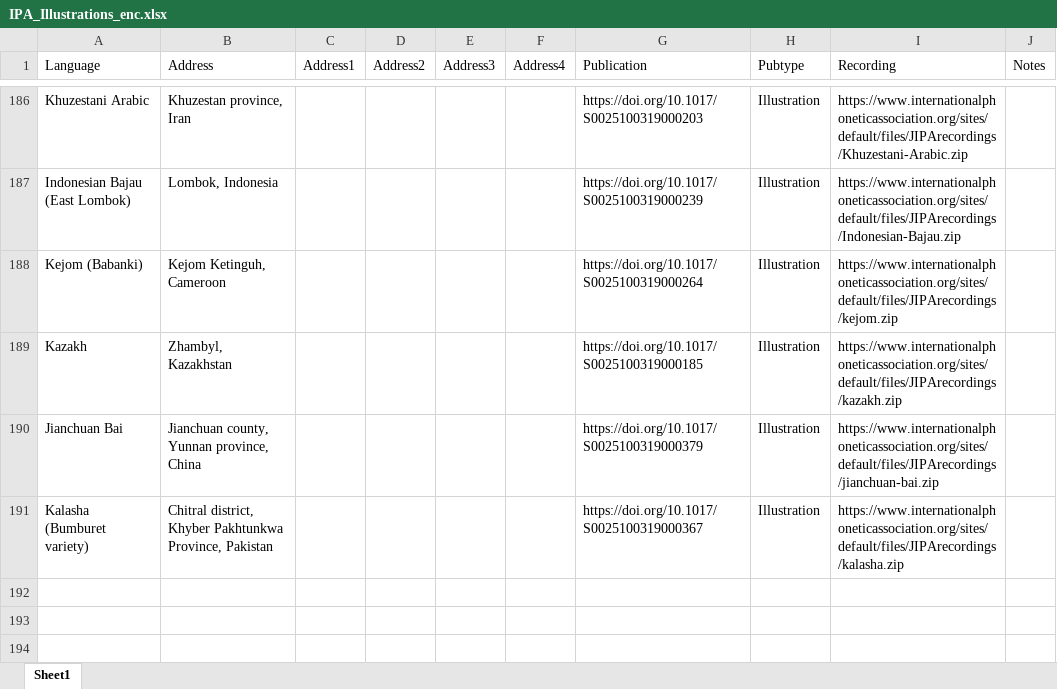
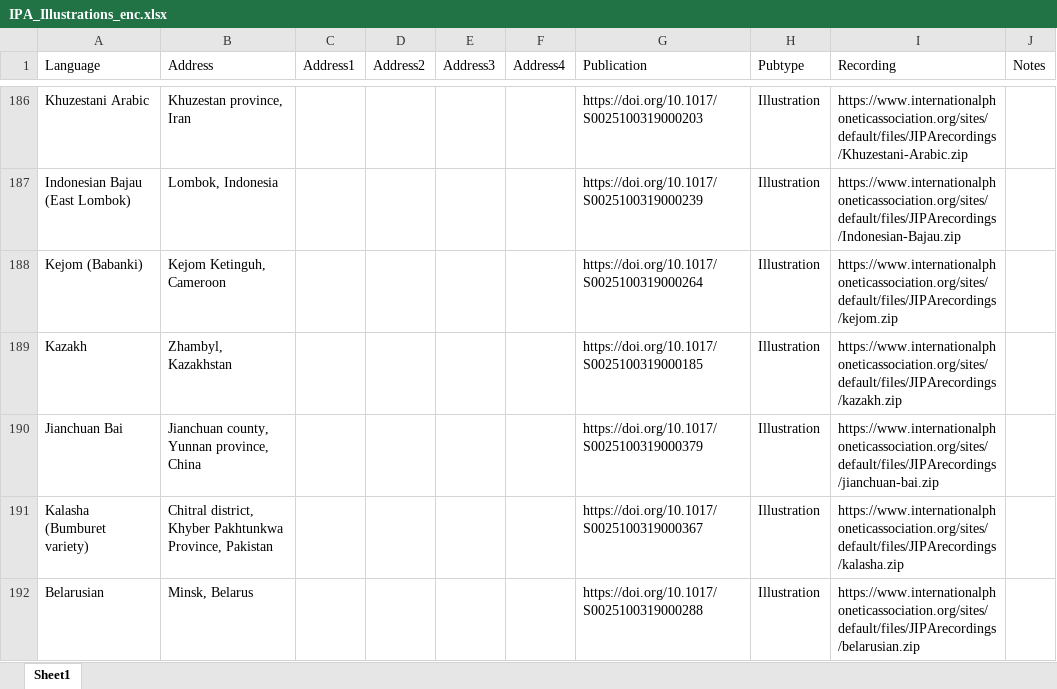
Before and after one commit to richardbeare/marijatabain, an Excel workbook: IPA_Illustrations_enc.xlsx, sheet Sheet1, drawn as a sheet; only a part is shown, gaps mark what is left out; values as stored, in another font and other column widths than the file's, no borders; the diff names each change by its address in the sheet, - before the commit and + after, or states it on an @@ line.

Commit message:
Belarusian

```diff
--- a/IPA_Illustrations_enc.xlsx (sheet Sheet1)
+++ b/IPA_Illustrations_enc.xlsx (sheet Sheet1)
+row 192: Belarusian | Minsk, Belarus |  |  |  |  | https://doi.org/10.1017/S0025100319000288 | Illustration | https://www.internationalphoneticassociation.org/sites/default/files/JIPArecordings/belarusian.zip
```
Also changed, not shown: 3 other files.
